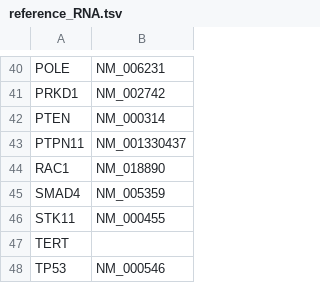
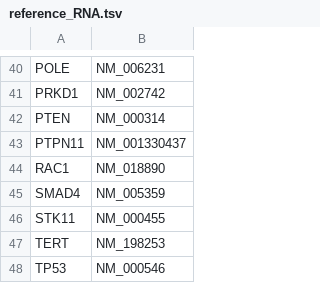
Before and after one commit to bialimed/AnaCore, a TSV file: resources/designs/Enrich_Solid-Tumor_V1/reference_RNA.tsv, drawn as a sheet; only a part is shown, gaps mark what is left out.

```diff
--- a/resources/designs/Enrich_Solid-Tumor_V1/reference_RNA.tsv
+++ b/resources/designs/Enrich_Solid-Tumor_V1/reference_RNA.tsv
@@ -46,3 +46,3 @@ SMAD4	NM_005359
 STK11	NM_000455
-TERT	
+TERT	NM_198253
 TP53	NM_000546
```
Also changed, not shown: resources/designs/Enrich_Solid-Tumor_V2/reference_RNA.tsv, 6 other files.
